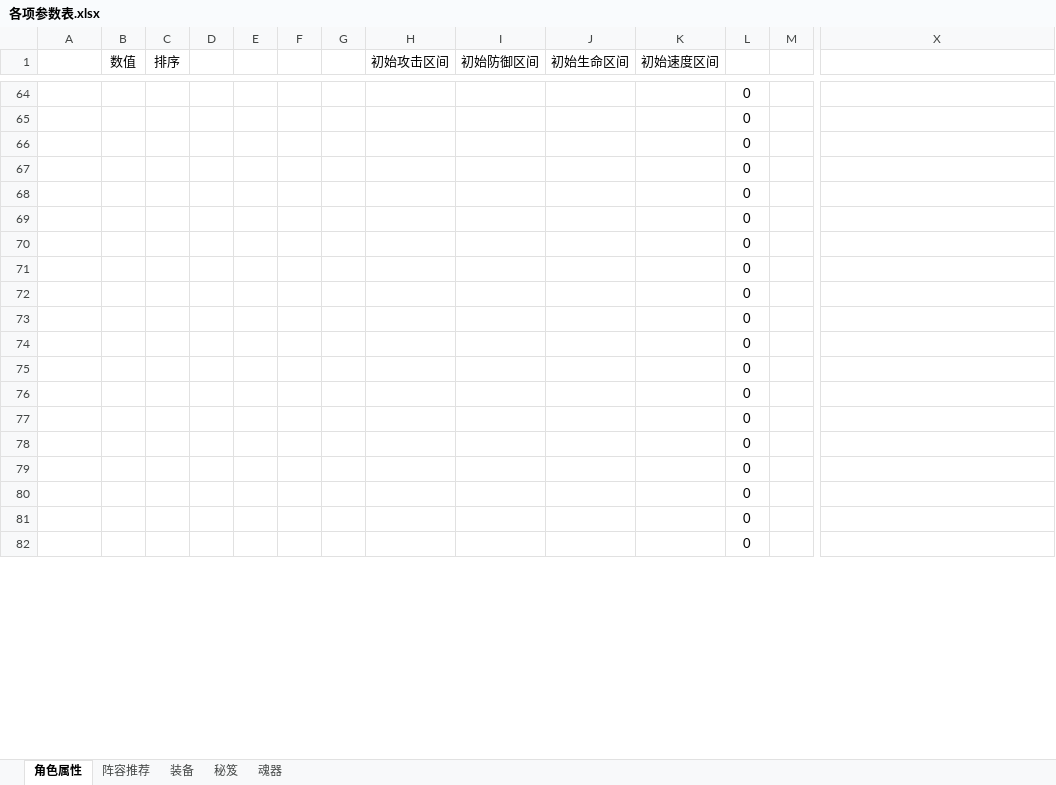
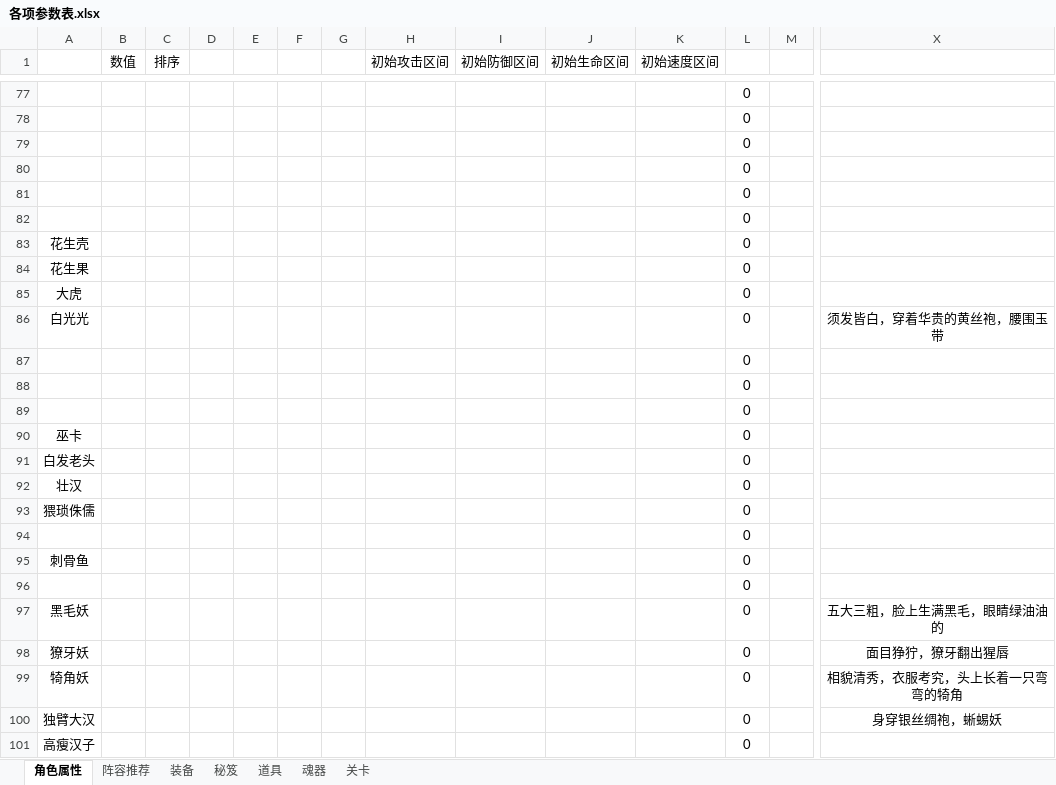
Before and after one commit to Discredited/NorthLand-Android, an Excel workbook: document/各项参数表.xlsx, sheet 角色属性, drawn as a sheet; only a part is shown, gaps mark what is left out; the shorter side is filled out with more unchanged rows; values as stored, in another font and other column widths than the file's, no borders; rows hold the shown columns only; the diff covers the shown part only; the diff names each change by its address in the sheet, - before the commit and + after, or states it on an @@ line.

```diff
--- a/document/各项参数表.xlsx (sheet 角色属性)
+++ b/document/各项参数表.xlsx (sheet 角色属性)
+sheet tab: 道具
+sheet tab: 关卡
+row 83: 花生壳 |  |  |  |  |  |  |  |  |  |  | 0
+row 84: 花生果 |  |  |  |  |  |  |  |  |  |  | 0
+row 85: 大虎 |  |  |  |  |  |  |  |  |  |  | 0
+row 86: 白光光 |  |  |  |  |  |  |  |  |  |  | 0 |  | 须发皆白，穿着华贵的黄丝袍，腰围玉带
+row 90: 巫卡 |  |  |  |  |  |  |  |  |  |  | 0
+row 91: 白发老头 |  |  |  |  |  |  |  |  |  |  | 0
+row 92: 壮汉 |  |  |  |  |  |  |  |  |  |  | 0
+row 93: 猥琐侏儒 |  |  |  |  |  |  |  |  |  |  | 0
@@ row 93 moved to row 94: 0 @@
+row 95: 刺骨鱼 |  |  |  |  |  |  |  |  |  |  | 0
@@ row 94 moved to row 96: 0 @@
+row 97: 黑毛妖 |  |  |  |  |  |  |  |  |  |  | 0 |  | 五大三粗，脸上生满黑毛，眼睛绿油油的
+row 98: 獠牙妖 |  |  |  |  |  |  |  |  |  |  | 0 |  | 面目狰狞，獠牙翻出猩唇
+row 99: 犄角妖 |  |  |  |  |  |  |  |  |  |  | 0 |  | 相貌清秀，衣服考究，头上长着一只弯弯的犄角
+row 100: 独臂大汉 |  |  |  |  |  |  |  |  |  |  | 0 |  | 身穿银丝绸袍，蜥蜴妖
+row 101: 高瘦汉子 |  |  |  |  |  |  |  |  |  |  | 0
```
Also changed, not shown: 57 added rows, 1 moved row, 153 edited cells and cell formats elsewhere in this sheet, sheet 秘笈, formulas that keep their value.
